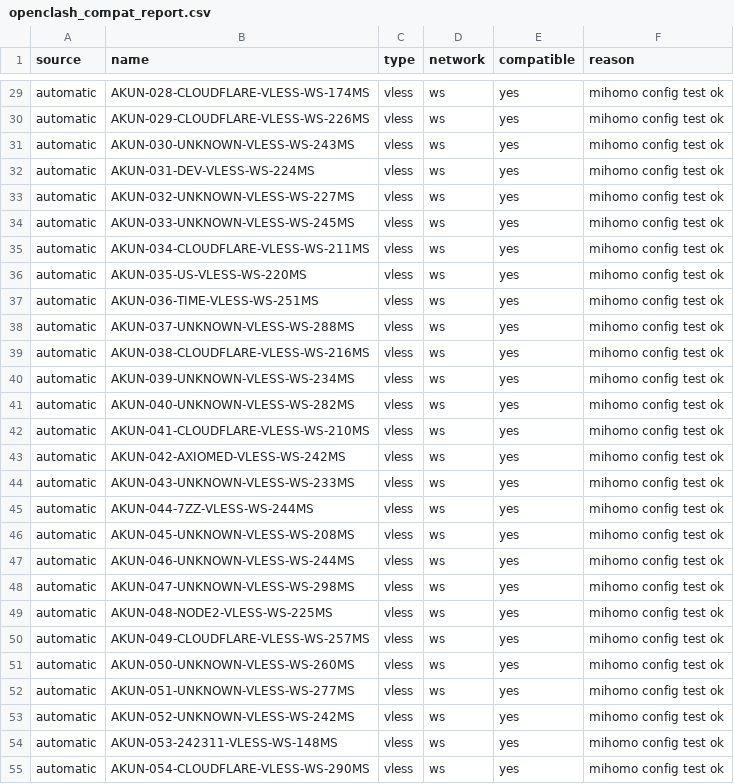
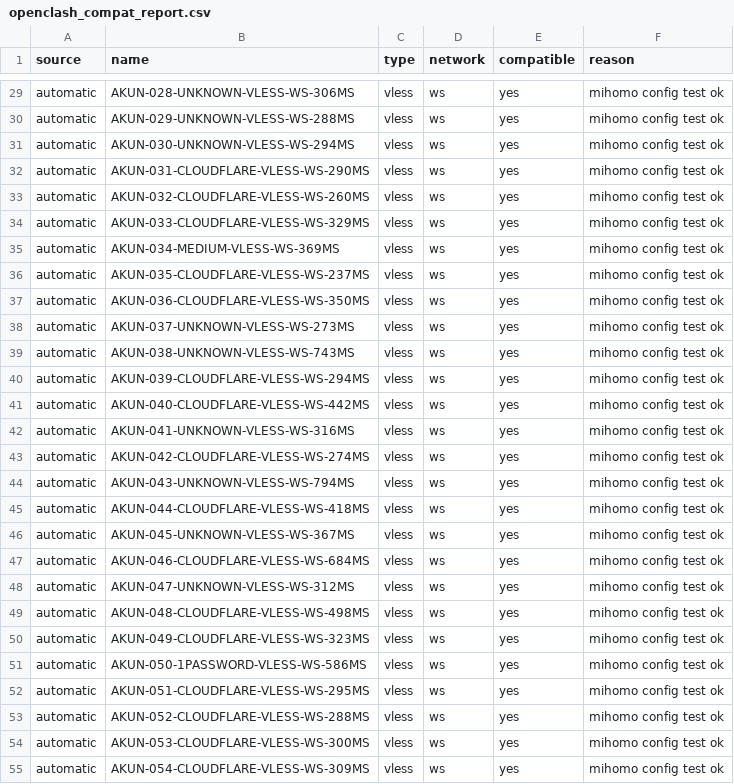
Before and after one commit to adiorany3/AkunYaml, a CSV file: openclash_compat_report.csv, drawn as a sheet; only a part is shown, gaps mark what is left out; the diff covers the shown part only; the diff names each change by its address in the sheet, - before the commit and + after, or states it on an @@ line.

```diff
--- a/openclash_compat_report.csv
+++ b/openclash_compat_report.csv
-B29 (name): AKUN-028-CLOUDFLARE-VLESS-WS-174MS
+B29 (name): AKUN-028-UNKNOWN-VLESS-WS-306MS
-B30 (name): AKUN-029-CLOUDFLARE-VLESS-WS-226MS
+B30 (name): AKUN-029-UNKNOWN-VLESS-WS-288MS
-B31 (name): AKUN-030-UNKNOWN-VLESS-WS-243MS
+B31 (name): AKUN-030-UNKNOWN-VLESS-WS-294MS
-B32 (name): AKUN-031-DEV-VLESS-WS-224MS
+B32 (name): AKUN-031-CLOUDFLARE-VLESS-WS-290MS
-B33 (name): AKUN-032-UNKNOWN-VLESS-WS-227MS
+B33 (name): AKUN-032-CLOUDFLARE-VLESS-WS-260MS
-B34 (name): AKUN-033-UNKNOWN-VLESS-WS-245MS
+B34 (name): AKUN-033-CLOUDFLARE-VLESS-WS-329MS
-B35 (name): AKUN-034-CLOUDFLARE-VLESS-WS-211MS
+B35 (name): AKUN-034-MEDIUM-VLESS-WS-369MS
-B36 (name): AKUN-035-US-VLESS-WS-220MS
+B36 (name): AKUN-035-CLOUDFLARE-VLESS-WS-237MS
-B37 (name): AKUN-036-TIME-VLESS-WS-251MS
+B37 (name): AKUN-036-CLOUDFLARE-VLESS-WS-350MS
-B38 (name): AKUN-037-UNKNOWN-VLESS-WS-288MS
+B38 (name): AKUN-037-UNKNOWN-VLESS-WS-273MS
-B39 (name): AKUN-038-CLOUDFLARE-VLESS-WS-216MS
+B39 (name): AKUN-038-UNKNOWN-VLESS-WS-743MS
-B40 (name): AKUN-039-UNKNOWN-VLESS-WS-234MS
+B40 (name): AKUN-039-CLOUDFLARE-VLESS-WS-294MS
-B41 (name): AKUN-040-UNKNOWN-VLESS-WS-282MS
+B41 (name): AKUN-040-CLOUDFLARE-VLESS-WS-442MS
-B42 (name): AKUN-041-CLOUDFLARE-VLESS-WS-210MS
+B42 (name): AKUN-041-UNKNOWN-VLESS-WS-316MS
-B43 (name): AKUN-042-AXIOMED-VLESS-WS-242MS
+B43 (name): AKUN-042-CLOUDFLARE-VLESS-WS-274MS
-B44 (name): AKUN-043-UNKNOWN-VLESS-WS-233MS
+B44 (name): AKUN-043-UNKNOWN-VLESS-WS-794MS
-B45 (name): AKUN-044-7ZZ-VLESS-WS-244MS
+B45 (name): AKUN-044-CLOUDFLARE-VLESS-WS-418MS
-B46 (name): AKUN-045-UNKNOWN-VLESS-WS-208MS
+B46 (name): AKUN-045-UNKNOWN-VLESS-WS-367MS
-B47 (name): AKUN-046-UNKNOWN-VLESS-WS-244MS
+B47 (name): AKUN-046-CLOUDFLARE-VLESS-WS-684MS
-B48 (name): AKUN-047-UNKNOWN-VLESS-WS-298MS
+B48 (name): AKUN-047-UNKNOWN-VLESS-WS-312MS
-B49 (name): AKUN-048-NODE2-VLESS-WS-225MS
+B49 (name): AKUN-048-CLOUDFLARE-VLESS-WS-498MS
-B50 (name): AKUN-049-CLOUDFLARE-VLESS-WS-257MS
+B50 (name): AKUN-049-CLOUDFLARE-VLESS-WS-323MS
-B51 (name): AKUN-050-UNKNOWN-VLESS-WS-260MS
+B51 (name): AKUN-050-1PASSWORD-VLESS-WS-586MS
-B52 (name): AKUN-051-UNKNOWN-VLESS-WS-277MS
+B52 (name): AKUN-051-CLOUDFLARE-VLESS-WS-295MS
-B53 (name): AKUN-052-UNKNOWN-VLESS-WS-242MS
+B53 (name): AKUN-052-CLOUDFLARE-VLESS-WS-288MS
-B54 (name): AKUN-053-242311-VLESS-WS-148MS
+B54 (name): AKUN-053-CLOUDFLARE-VLESS-WS-300MS
-B55 (name): AKUN-054-CLOUDFLARE-VLESS-WS-290MS
+B55 (name): AKUN-054-CLOUDFLARE-VLESS-WS-309MS
```
Also changed, not shown: 53 edited cells elsewhere in this file, urltest_report.csv, 17 other files.
